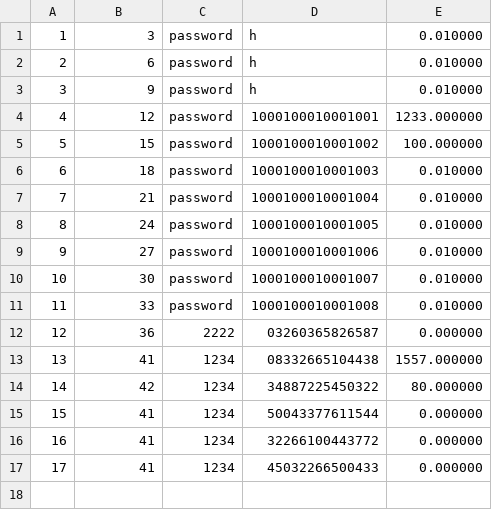
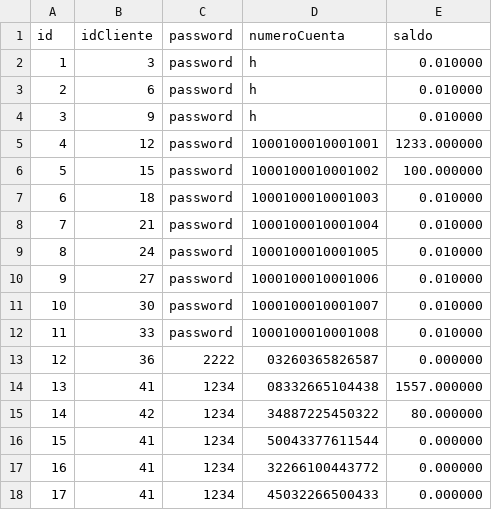
Before and after one commit to GilbertHuarcaya/TPFBCP, a CSV file: Datos/Cuentas.csv, drawn as a sheet.

Commit message:
Actualización de datos en múltiples archivos CSV
Se realizaron los siguientes cambios en los archivos CSV:
- `Canales.csv`: Eliminación y adición de filas, nuevas entradas como "Cajero PRO", "Cajero Chorrilllos", "Cajero Arequipa" y "Cajero Lima".
- `Clientes.csv`: Eliminación de filas duplicadas y adición de nuevas entradas con datos únicos.
- `Cuentas.csv`: Eliminación y adición de filas con datos de cuentas, incluyendo saldo y número de cuenta.
- `ColaOperaciones.csv`: Añadida nueva cabecera con los campos `id`, `idCliente`, `password`, `numeroCuenta` y `saldo`.
- `Operaciones.csv`: Eliminación de múltiples filas con datos de operaciones.
- `Sedes.csv`: Eliminación y adición de filas con datos de sedes, incluyendo dirección y correo electrónico.
- `Tarjetas.csv`: Eliminación de varias filas con datos de tarjetas.
- `hashTabla.csv`: Eliminación de múltiples filas con datos de hash.

```diff
--- a/Datos/Cuentas.csv
+++ b/Datos/Cuentas.csv
@@ -1 +1,2 @@
+id,idCliente,password,numeroCuenta,saldo
 1,3,password,h,0.010000
```
Also changed, not shown: 10 other files.
